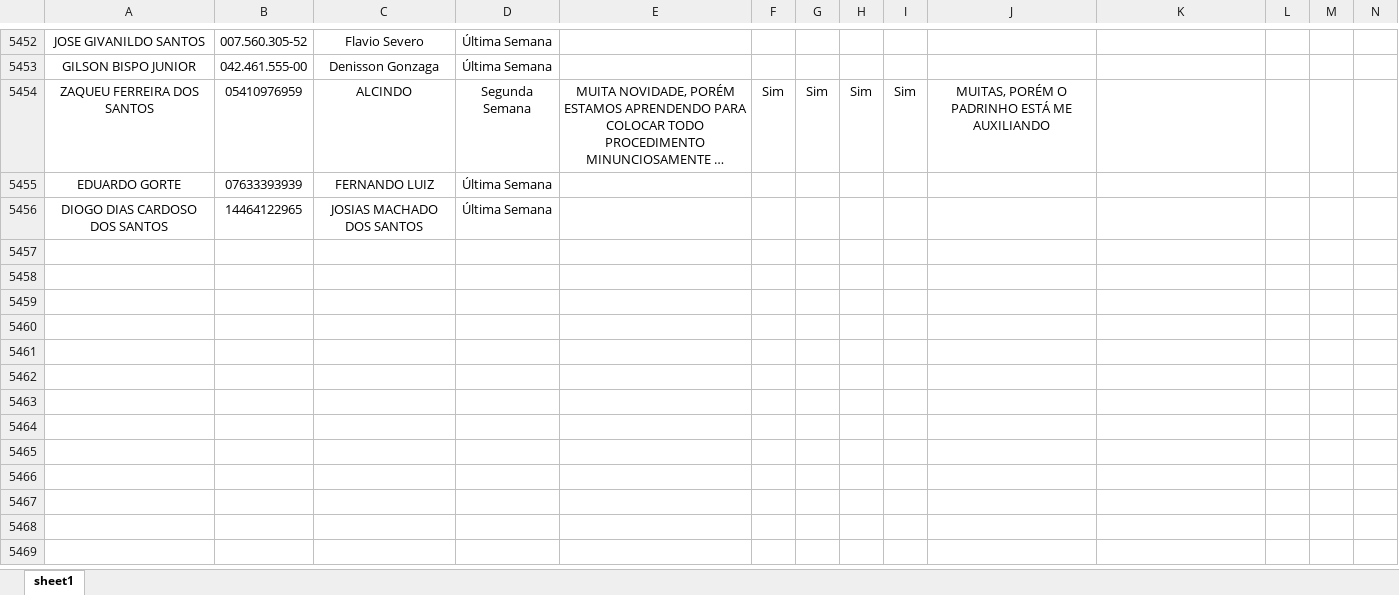
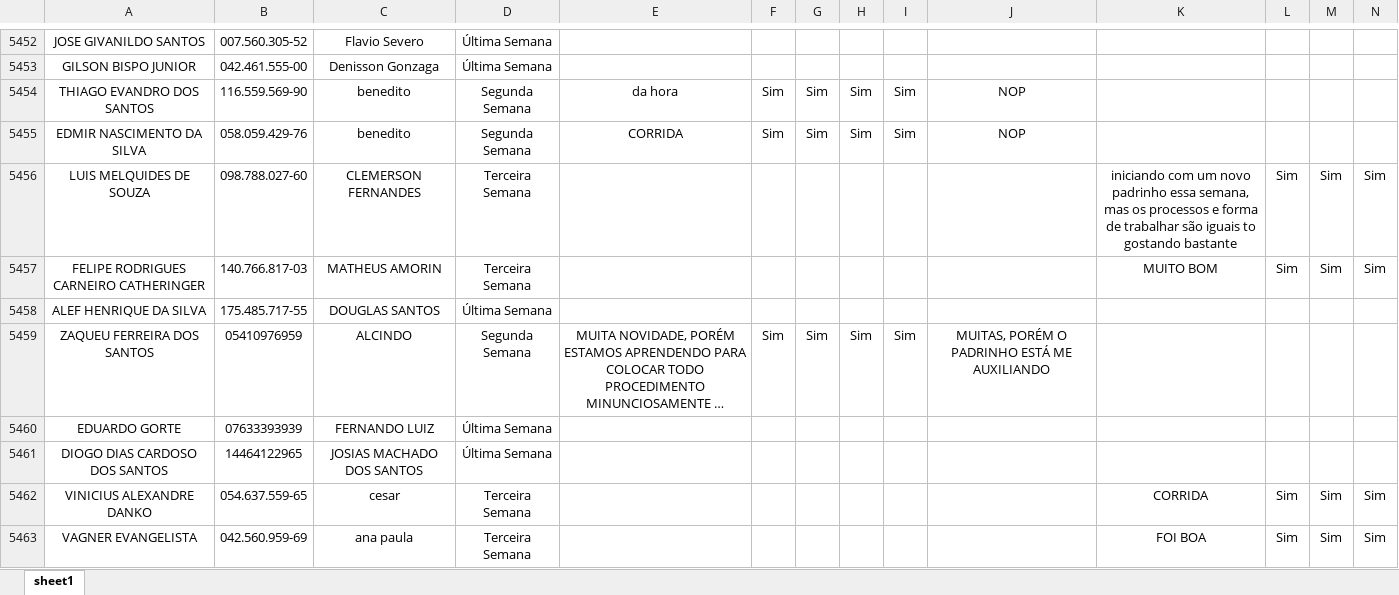
Before and after one commit to Bruna-gzr/dashboard-skap, an Excel workbook: data/Bate papo mentor.xlsx, sheet sheet1, drawn as a sheet; only a part is shown, gaps mark what is left out; long unchanged cells end in …; values as stored, in another font and other column widths than the file's, no borders; rows hold the shown columns only; the diff covers the shown part only; the diff names each change by its address in the sheet, - before the commit and + after, or states it on an @@ line.

```diff
--- a/data/Bate papo mentor.xlsx (sheet sheet1)
+++ b/data/Bate papo mentor.xlsx (sheet sheet1)
+row 5454: THIAGO EVANDRO DOS SANTOS | 116.559.569-90 | benedito | Segunda Semana | da hora | Sim | Sim | Sim | Sim | NOP
+row 5455: EDMIR NASCIMENTO DA SILVA | 058.059.429-76 | benedito | Segunda Semana | CORRIDA | Sim | Sim | Sim | Sim | NOP
+row 5456: LUIS MELQUIDES DE SOUZA | 098.788.027-60 | CLEMERSON FERNANDES | Terceira Semana |  |  |  |  |  |  | iniciando com um novo padrinho essa semana, mas os processos e forma de trabalhar são iguais to gostando bastante | Sim | Sim | Sim
+row 5457: FELIPE RODRIGUES CARNEIRO CATHERINGER | 140.766.817-03 | MATHEUS AMORIN | Terceira Semana |  |  |  |  |  |  | MUITO BOM | Sim | Sim | Sim
+row 5458: ALEF HENRIQUE DA SILVA | 175.485.717-55 | DOUGLAS SANTOS | Última Semana
+row 5462: VINICIUS ALEXANDRE DANKO | 054.637.559-65 | cesar | Terceira Semana |  |  |  |  |  |  | CORRIDA | Sim | Sim | Sim
+row 5463: VAGNER EVANGELISTA | 042.560.959-69 | ana paula | Terceira Semana |  |  |  |  |  |  | FOI BOA | Sim | Sim | Sim
```
Also changed, not shown: 24 added rows elsewhere in this sheet, data/Acomp novos.xlsx, data/Admitidos.xlsx, 5 other files.
